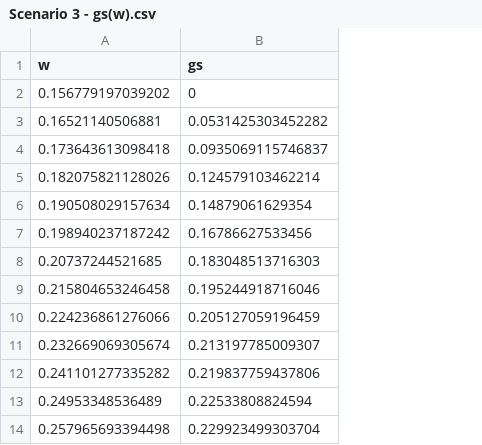
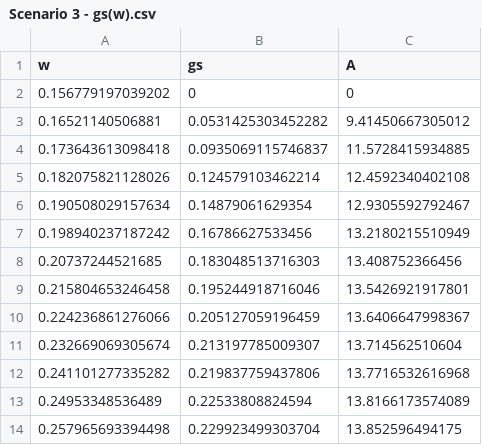
Before and after one commit to YaojieLu/Paper, a CSV file: Data/Scenario 3 - gs(w).csv, drawn as a sheet; only a part is shown; the diff names each change by its address in the sheet, - before the commit and + after, or states it on an @@ line.

```diff
--- a/Data/Scenario 3 - gs(w).csv
+++ b/Data/Scenario 3 - gs(w).csv
+column C (A), rows 2-14: 0 | 9.41450667305012 | 11.5728415934885 | 12.4592340402108 | 12.9305592792467 | 13.2180215510949 | 13.408752366456 | 13.5426921917801 | 13.6406647998367 | 13.714562510604 | 13.7716532616968 | 13.8166173574089 | 13.852596494175
```
Also changed, not shown: Data/Scenario 1 - gs(w).csv, 17 other files.
